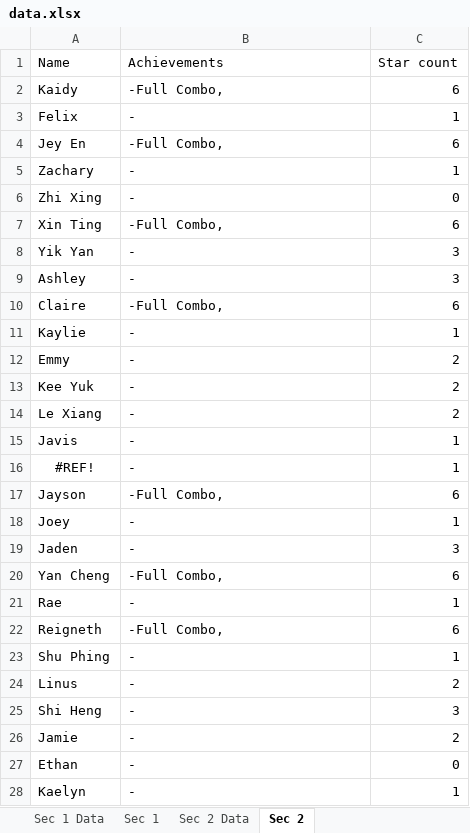
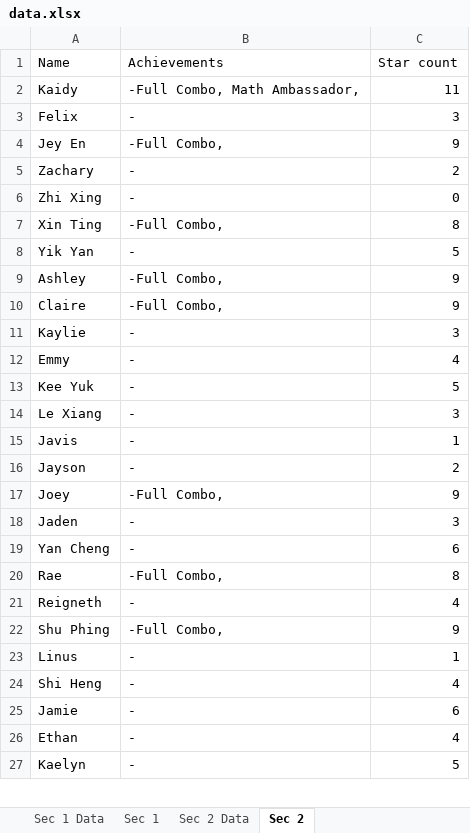
Before and after one commit to wenjunthenwj/wenjunthenwj.github.io, an Excel workbook: docs/data.xlsx, sheet Sec 2, drawn as a sheet; only a part is shown; values as stored, in another font and other column widths than the file's, no borders; removed rows and columns are numbered as before the commit, all else as after; the diff covers the shown part only; the diff names each change by its address in the sheet, - before the commit and + after, or states it on an @@ line.

```diff
--- a/docs/data.xlsx (sheet Sec 2)
+++ b/docs/data.xlsx (sheet Sec 2)
-B2 (Achievements): -Full Combo,
+B2 (Achievements): -Full Combo, Math Ambassador,
-C2 (Star count): 6
+C2 (Star count): 11
-C3 (Star count): 1
+C3 (Star count): 3
-C4 (Star count): 6
+C4 (Star count): 9
-C5 (Star count): 1
+C5 (Star count): 2
-C7 (Star count): 6
+C7 (Star count): 8
-C8 (Star count): 3
+C8 (Star count): 5
-B9 (Achievements): -
+B9 (Achievements): -Full Combo,
-C9 (Star count): 3
+C9 (Star count): 9
-C10 (Star count): 6
+C10 (Star count): 9
-C11 (Star count): 1
+C11 (Star count): 3
-C12 (Star count): 2
+C12 (Star count): 4
-C13 (Star count): 2
+C13 (Star count): 5
-C14 (Star count): 2
+C14 (Star count): 3
-row 16: #REF! | - | 1
-B16 (Achievements): -Full Combo,
+B16 (Achievements): -
-C16 (Star count): 6
+C16 (Star count): 2
-B17 (Achievements): -
+B17 (Achievements): -Full Combo,
-C17 (Star count): 1
+C17 (Star count): 9
-B19 (Achievements): -Full Combo,
+B19 (Achievements): -
-B20 (Achievements): -
+B20 (Achievements): -Full Combo,
-C20 (Star count): 1
+C20 (Star count): 8
-B21 (Achievements): -Full Combo,
+B21 (Achievements): -
-C21 (Star count): 6
+C21 (Star count): 4
-B22 (Achievements): -
+B22 (Achievements): -Full Combo,
-C22 (Star count): 1
+C22 (Star count): 9
-C23 (Star count): 2
+C23 (Star count): 1
-C24 (Star count): 3
+C24 (Star count): 4
-C25 (Star count): 2
+C25 (Star count): 6
-C26 (Star count): 0
+C26 (Star count): 4
-C27 (Star count): 1
+C27 (Star count): 5
```
Also changed, not shown: 1 added row, 1 removed row and 5 edited cells elsewhere in this sheet, sheet Sec 2 Data, sheet Sec 1 Data, sheet Sec 1, formulas that keep their value.
